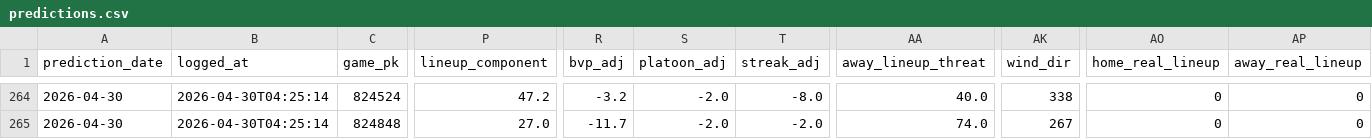
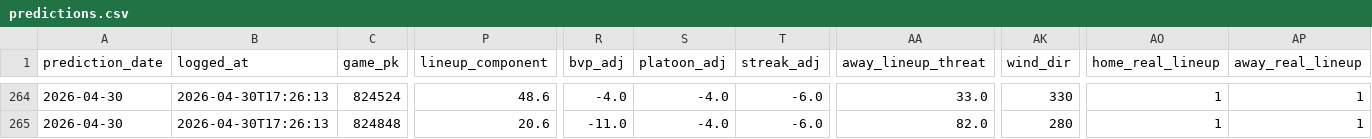
Before and after one commit to EvanOssege/NRFI, a CSV file: output/predictions.csv, drawn as a sheet; only a part is shown, gaps mark what is left out; the diff covers the shown part only; the diff names each change by its address in the sheet, - before the commit and + after, or states it on an @@ line.

```diff
--- a/output/predictions.csv
+++ b/output/predictions.csv
-B264:B265 (logged_at): 2026-04-30T04:25:14
+B264:B265 (logged_at): 2026-04-30T17:26:13
-P264 (lineup_component): 47.2
+P264 (lineup_component): 48.6
-R264 (bvp_adj): -3.2
+R264 (bvp_adj): -4.0
-S264:S265 (platoon_adj): -2.0
+S264:S265 (platoon_adj): -4.0
-T264 (streak_adj): -8.0
+T264 (streak_adj): -6.0
-AA264 (away_lineup_threat): 40.0
+AA264 (away_lineup_threat): 33.0
-AK264 (wind_dir): 338
+AK264 (wind_dir): 330
-AO264:AO265 (home_real_lineup): 0
+AO264:AO265 (home_real_lineup): 1
-AP264:AP265 (away_real_lineup): 0
+AP264:AP265 (away_real_lineup): 1
-P265 (lineup_component): 27.0
+P265 (lineup_component): 20.6
-R265 (bvp_adj): -11.7
+R265 (bvp_adj): -11.0
-T265 (streak_adj): -2.0
+T265 (streak_adj): -6.0
-AA265 (away_lineup_threat): 74.0
+AA265 (away_lineup_threat): 82.0
-AK265 (wind_dir): 267
+AK265 (wind_dir): 280
```
Also changed, not shown: 135 edited cells elsewhere in this file, output/outcomes.csv, 3 other files.
